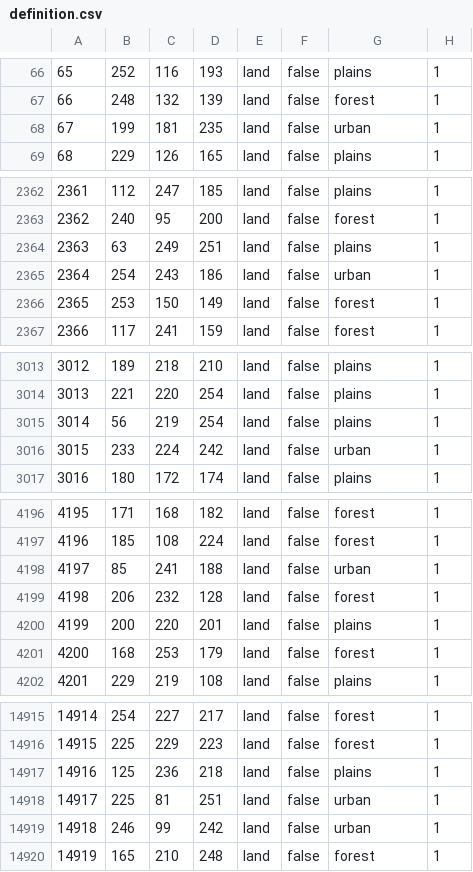
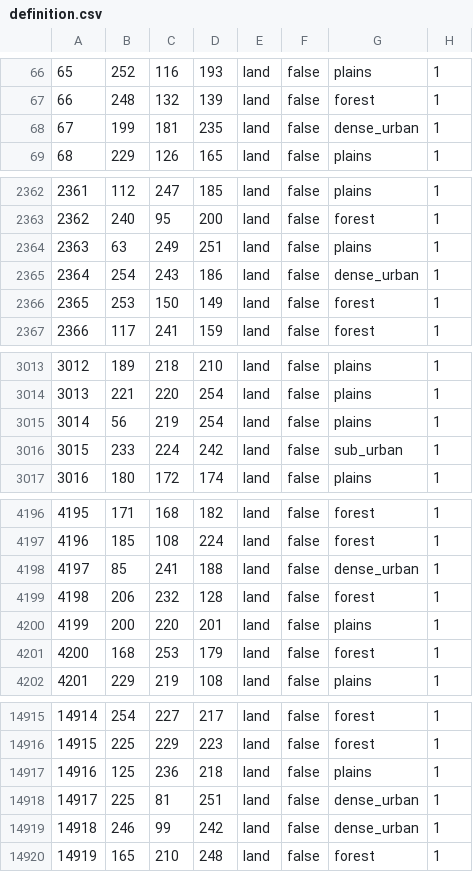
Before and after one commit to TheGamerCant/Across-The-Dnieper, a CSV file: AcrossTheDnieper/map/definition.csv, drawn as a sheet; only a part is shown, gaps mark what is left out; the diff covers the shown part only.

```diff
--- a/AcrossTheDnieper/map/definition.csv
+++ b/AcrossTheDnieper/map/definition.csv
@@ -67,3 +67,3 @@
 66;248;132;139;land;false;forest;1
-67;199;181;235;land;false;urban;1
+67;199;181;235;land;false;dense_urban;1
 68;229;126;165;land;false;plains;1
@@ -2364,3 +2364,3 @@
 2363;63;249;251;land;false;plains;1
-2364;254;243;186;land;false;urban;1
+2364;254;243;186;land;false;dense_urban;1
 2365;253;150;149;land;false;forest;1
@@ -3015,3 +3015,3 @@
 3014;56;219;254;land;false;plains;1
-3015;233;224;242;land;false;urban;1
+3015;233;224;242;land;false;sub_urban;1
 3016;180;172;174;land;false;plains;1
@@ -4197,3 +4197,3 @@
 4196;185;108;224;land;false;forest;1
-4197;85;241;188;land;false;urban;1
+4197;85;241;188;land;false;dense_urban;1
 4198;206;232;128;land;false;forest;1
@@ -14917,4 +14917,4 @@
 14916;125;236;218;land;false;plains;1
-14917;225;81;251;land;false;urban;1
-14918;246;99;242;land;false;urban;1
+14917;225;81;251;land;false;dense_urban;1
+14918;246;99;242;land;false;dense_urban;1
 14919;165;210;248;land;false;forest;1
```
Also changed, not shown: 8 edited cells elsewhere in this file, 11 other files.
